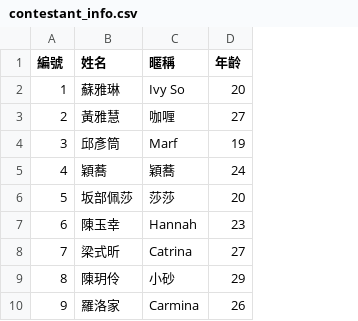
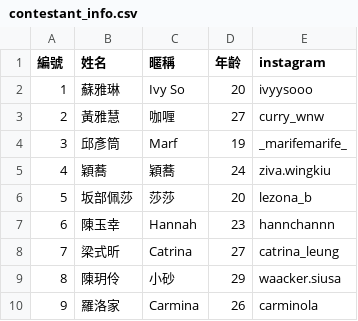
Before and after one commit to yellowcandle/mv-face-recognition, a CSV file: metadata/contestant_info.csv, drawn as a sheet; only a part is shown; the diff names each change by its address in the sheet, - before the commit and + after, or states it on an @@ line.

```diff
--- a/metadata/contestant_info.csv
+++ b/metadata/contestant_info.csv
+column E (instagram), rows 2-10: ivyysooo | curry_wnw | _marifemarife_ | ziva.wingkiu | lezona_b | hannchannn | catrina_leung | waacker.siusa | carminola
```
Also changed, not shown: 3 other files.
